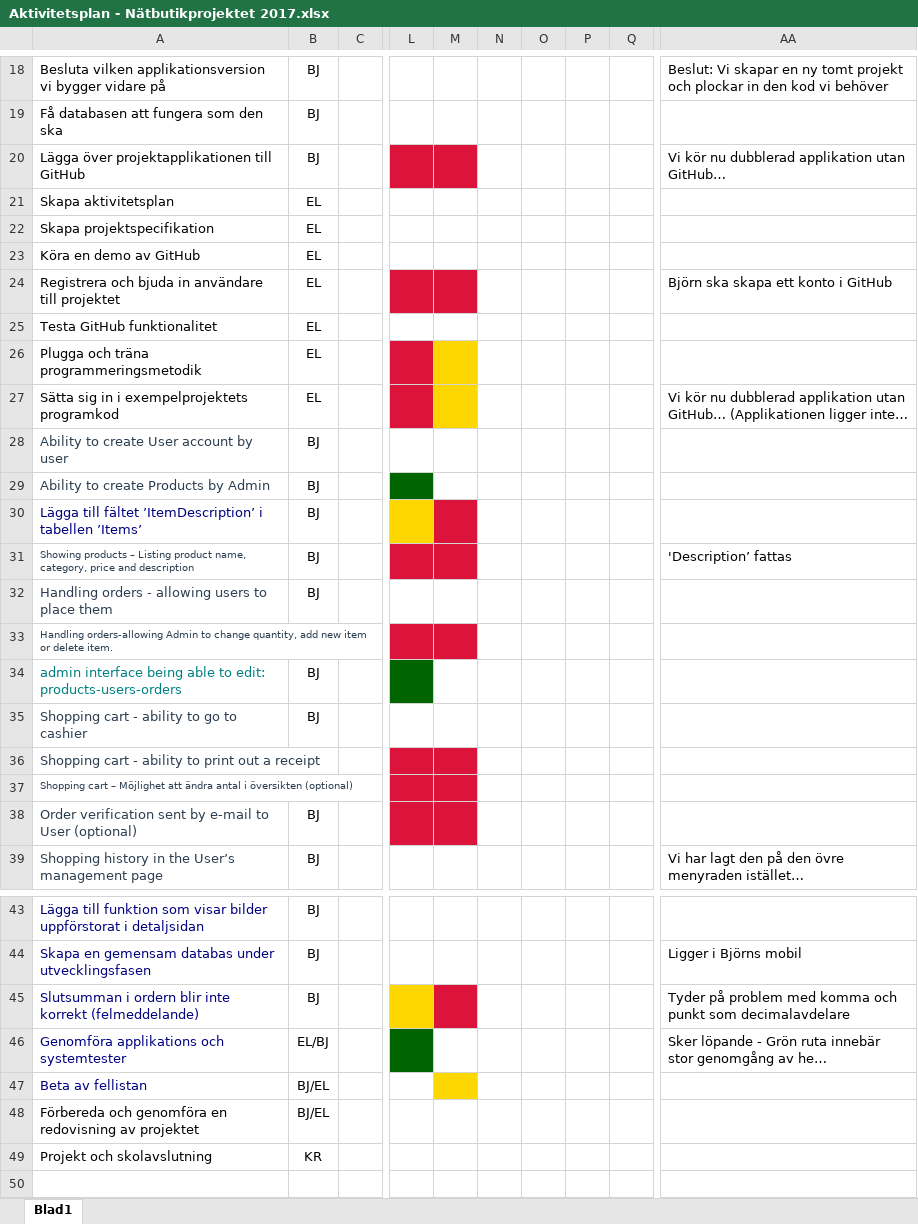
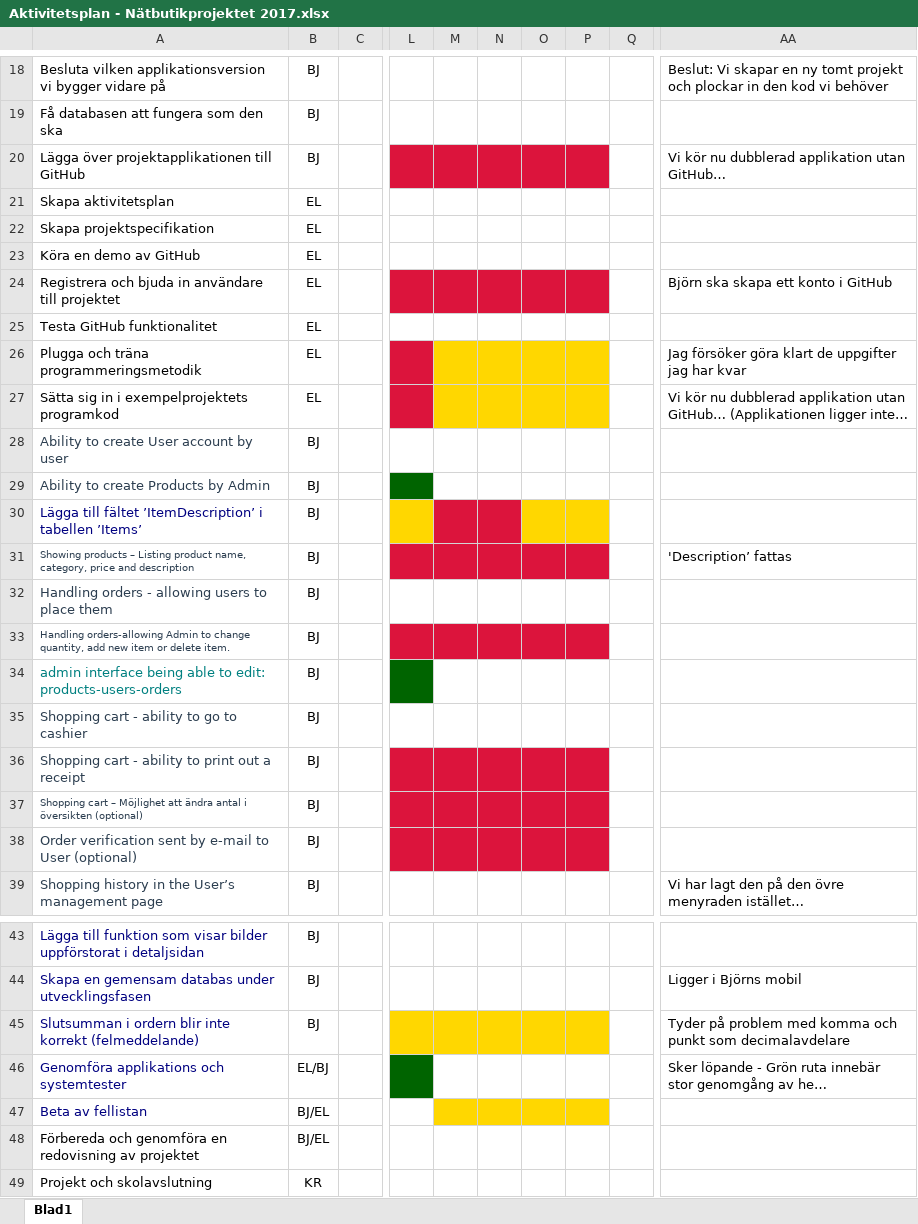
Before and after one commit to eButiken-Lexicon-2017/Butiksprojektet, an Excel workbook: Aktivitetsplan - Nätbutikprojektet 2017.xlsx, sheet Blad1, drawn as a sheet; only a part is shown, gaps mark what is left out; long unchanged cells end in …; values as stored, in another font and other column widths than the file's, no borders; the diff names each change by its address in the sheet, - before the commit and + after, or states it on an @@ line.

```diff
--- a/Aktivitetsplan - Nätbutikprojektet 2017.xlsx (sheet Blad1)
+++ b/Aktivitetsplan - Nätbutikprojektet 2017.xlsx (sheet Blad1)
-N20:P20 fill: none
+N20:P20 fill: #DC143C
-N24:P24 fill: none
+N24:P24 fill: #DC143C
-N26:P27 fill: none
+N26:P27 fill: #FFD700
-AA26: (empty)
+AA26: Jag försöker göra klart de uppgifter jag har kvar
-N30 fill: none
+N30 fill: #DC143C
-O30:P30 fill: none
+O30:P30 fill: #FFD700
-N31:P31 fill: none
+N31:P31 fill: #DC143C
-B33: (empty)
+B33: BJ
-N33:P33 fill: none
+N33:P33 fill: #DC143C
-B36:B37: (empty)
+B36:B37: BJ
-N36:P38 fill: none
+N36:P38 fill: #DC143C
-M45 fill: #DC143C
+M45 fill: #FFD700
-N45:P45 fill: none
+N45:P45 fill: #FFD700
-N47:P47 fill: none
+N47:P47 fill: #FFD700
```
Also changed, not shown: TestResultat.xlsx.
